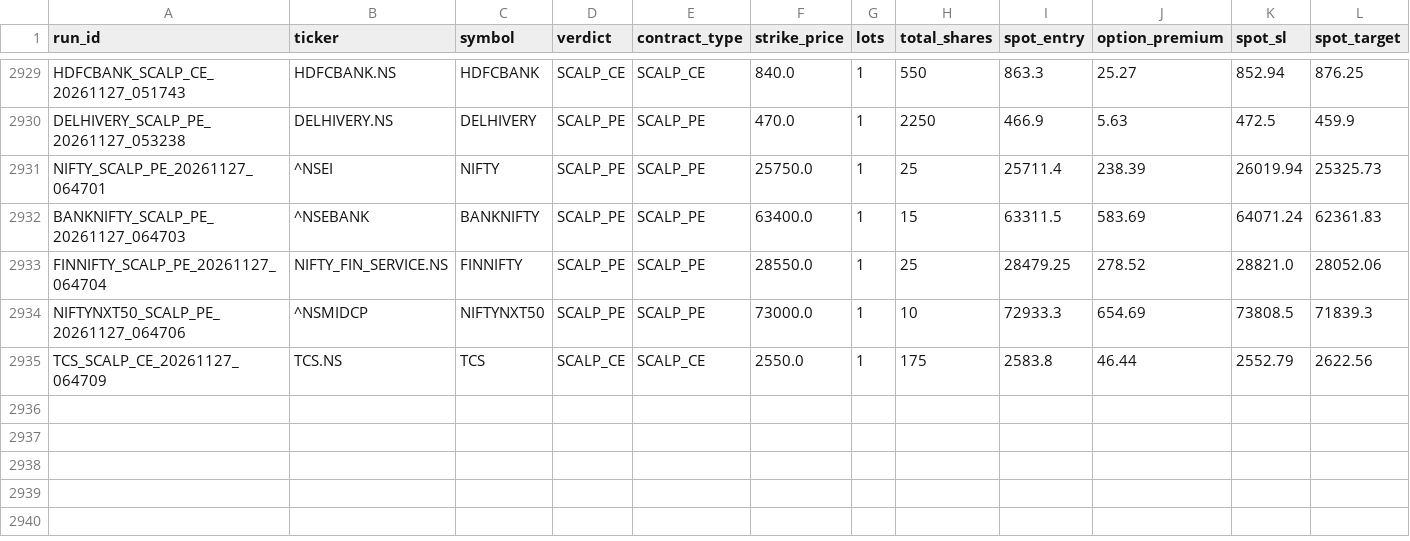
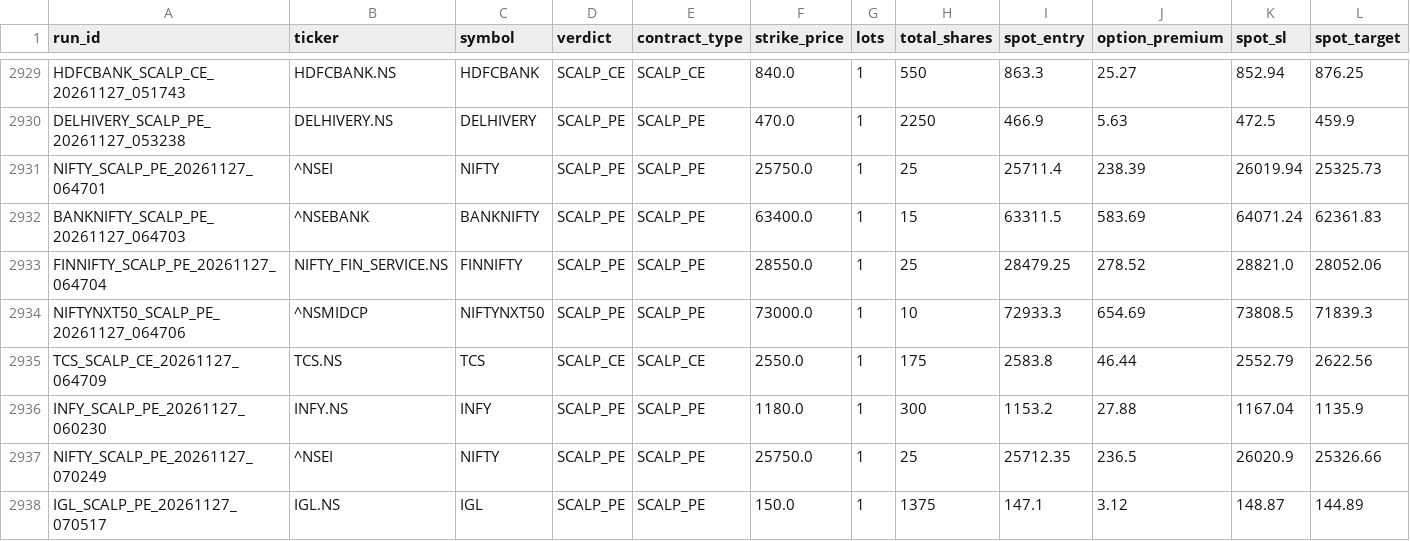
Before and after one commit to Ranay-bansal/fo-trading-bot, a CSV file: dashboard/state/trade_log.csv, drawn as a sheet; only a part is shown, gaps mark what is left out; rows hold the shown columns only; the diff names each change by its address in the sheet, - before the commit and + after, or states it on an @@ line.

Commit message:
state: f&o scan updates (2026-11-27 07:05:17 UTC)

```diff
--- a/dashboard/state/trade_log.csv
+++ b/dashboard/state/trade_log.csv
+row 2936: INFY_SCALP_PE_20261127_060230 | INFY.NS | INFY | SCALP_PE | SCALP_PE | 1180.0 | 1 | 300 | 1153.2 | 27.88 | 1167.04 | 1135.9
+row 2937: NIFTY_SCALP_PE_20261127_070249 | ^NSEI | NIFTY | SCALP_PE | SCALP_PE | 25750.0 | 1 | 25 | 25712.35 | 236.5 | 26020.9 | 25326.66
+row 2938: IGL_SCALP_PE_20261127_070517 | IGL.NS | IGL | SCALP_PE | SCALP_PE | 150.0 | 1 | 1375 | 147.1 | 3.12 | 148.87 | 144.89
```
Also changed, not shown: public/state/trade_log.csv, state/trade_log.csv, 4 other files.
